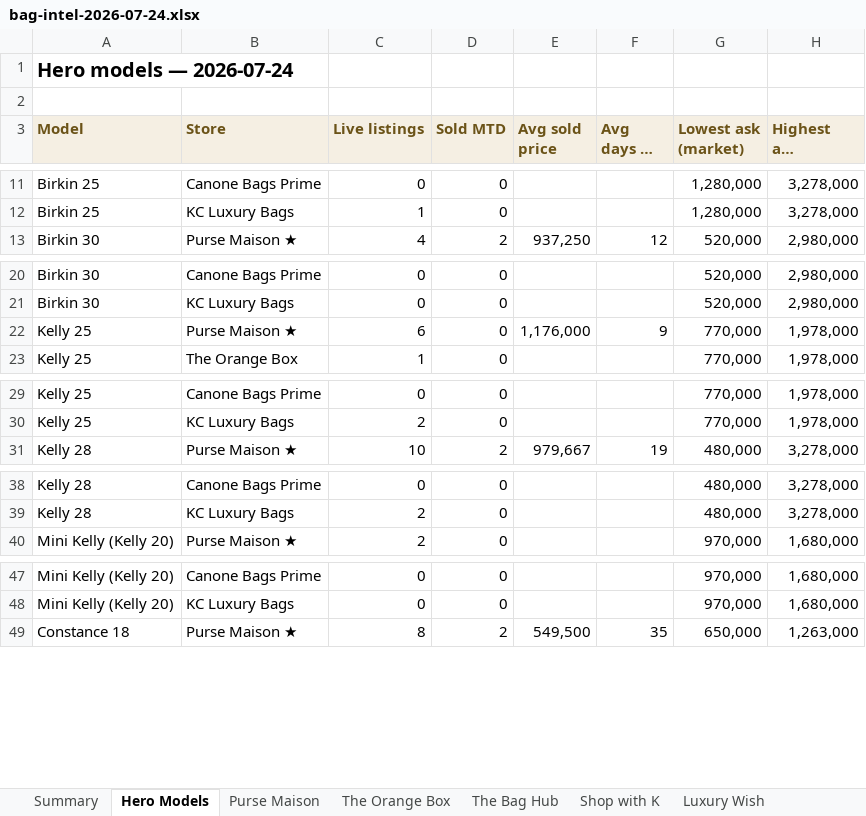
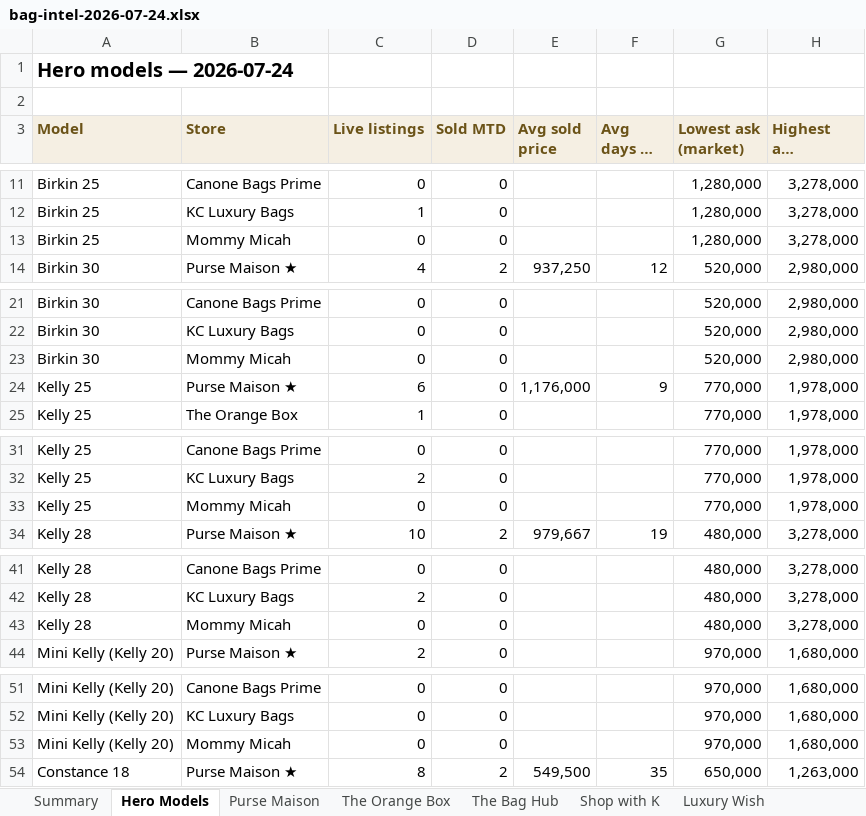
Before and after one commit to rbbincal-cpu/bag-intel, an Excel workbook: exports/bag-intel-2026-07-24.xlsx, sheet Hero Models, drawn as a sheet; only a part is shown, gaps mark what is left out; long unchanged cells end in …; values as stored, in another font and other column widths than the file's, no borders; the diff covers the shown part only; the diff names each change by its address in the sheet, - before the commit and + after, or states it on an @@ line.

```diff
--- a/exports/bag-intel-2026-07-24.xlsx (sheet Hero Models)
+++ b/exports/bag-intel-2026-07-24.xlsx (sheet Hero Models)
+row 13: Birkin 25 | Mommy Micah | 0 | 0 |  |  | 1,280,000 | 3,278,000
+row 23: Birkin 30 | Mommy Micah | 0 | 0 |  |  | 520,000 | 2,980,000
+row 33: Kelly 25 | Mommy Micah | 0 | 0 |  |  | 770,000 | 1,978,000
+row 43: Kelly 28 | Mommy Micah | 0 | 0 |  |  | 480,000 | 3,278,000
+row 53: Mini Kelly (Kelly 20) | Mommy Micah | 0 | 0 |  |  | 970,000 | 1,680,000
```
Also changed, not shown: 5 added rows elsewhere in this sheet, sheet Summary, other sheet tabs, 3 other files.
